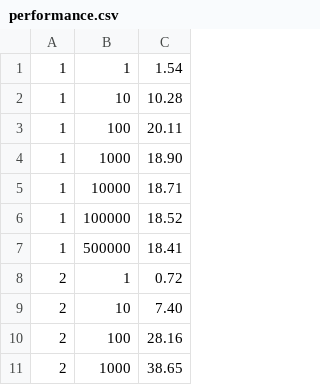
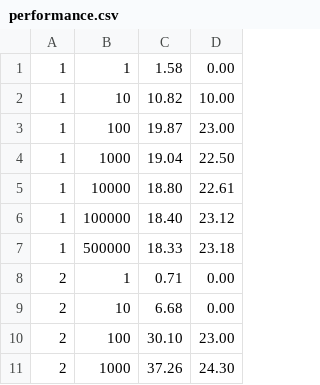
Before and after one commit to rachelx000/CS575ProjectArchive, a CSV file: Project1/performance.csv, drawn as a sheet; only a part is shown; removed rows and columns are numbered as before the commit, all else as after; the diff names each change by its address in the sheet, - before the commit and + after, or states it on an @@ line.

Commit message:
Update performance outputs for Project #1

```diff
--- a/Project1/performance.csv
+++ b/Project1/performance.csv
-column C, rows 1-11: 1.54 | 10.28 | 20.11 | 18.90 | 18.71 | 18.52 | 18.41 | 0.72 | 7.40 | 28.16 | 38.65
+column C, rows 1-11: 1.58 | 10.82 | 19.87 | 19.04 | 18.80 | 18.40 | 18.33 | 0.71 | 6.68 | 30.10 | 37.26
+column D, rows 1-11: 0.00 | 10.00 | 23.00 | 22.50 | 22.61 | 23.12 | 23.18 | 0.00 | 0.00 | 23.00 | 24.30
```
